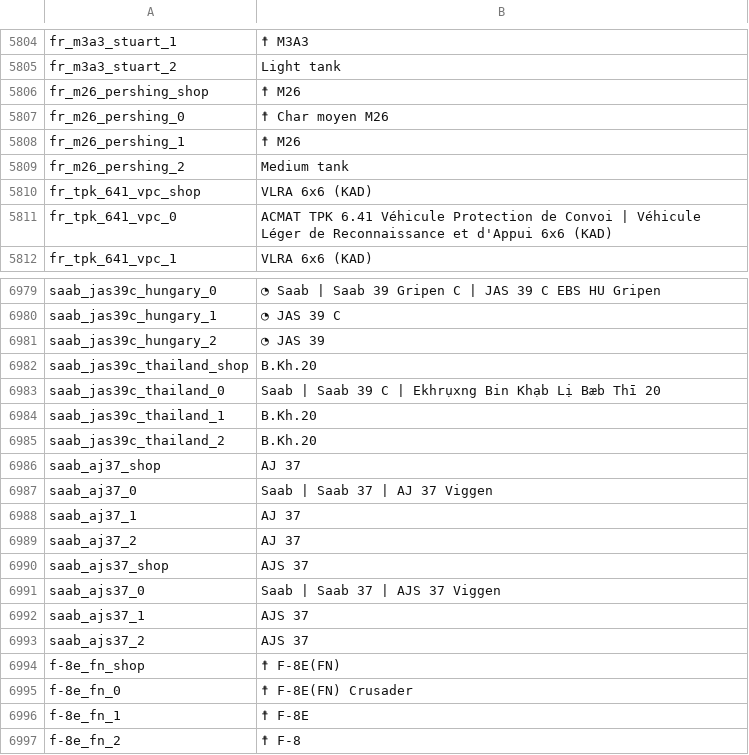
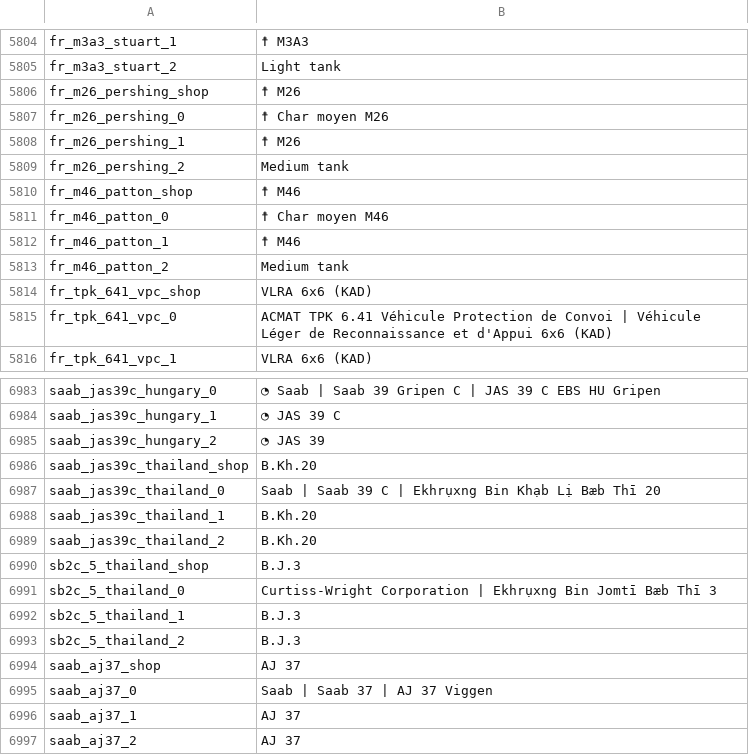
Before and after one commit to Addysaurus/lang_modding, a CSV file: WTHLM_units.csv, drawn as a sheet; only a part is shown, gaps mark what is left out; the shorter side is filled out with more unchanged rows.

```diff
--- a/WTHLM_units.csv
+++ b/WTHLM_units.csv
@@ -5809,2 +5809,6 @@ fr_m26_pershing_1;☨ M26
 fr_m26_pershing_2;Medium tank
+fr_m46_patton_shop;☨ M46
+fr_m46_patton_0;☨ Char moyen M46
+fr_m46_patton_1;☨ M46
+fr_m46_patton_2;Medium tank
 fr_tpk_641_vpc_shop;VLRA 6x6 (KAD)
@@ -6985,2 +6989,6 @@ saab_jas39c_thailand_1;B.Kh.20
 saab_jas39c_thailand_2;B.Kh.20
+sb2c_5_thailand_shop;B.J.3
+sb2c_5_thailand_0;Curtiss-Wright Corporation | Ekhrụxng Bin Jomtī Bæb Thī 3
+sb2c_5_thailand_1;B.J.3
+sb2c_5_thailand_2;B.J.3
 saab_aj37_shop;AJ 37
```
Also changed, not shown: WTHLM_units_weaponry.csv, WTHLM_version.csv, 1 other file.
